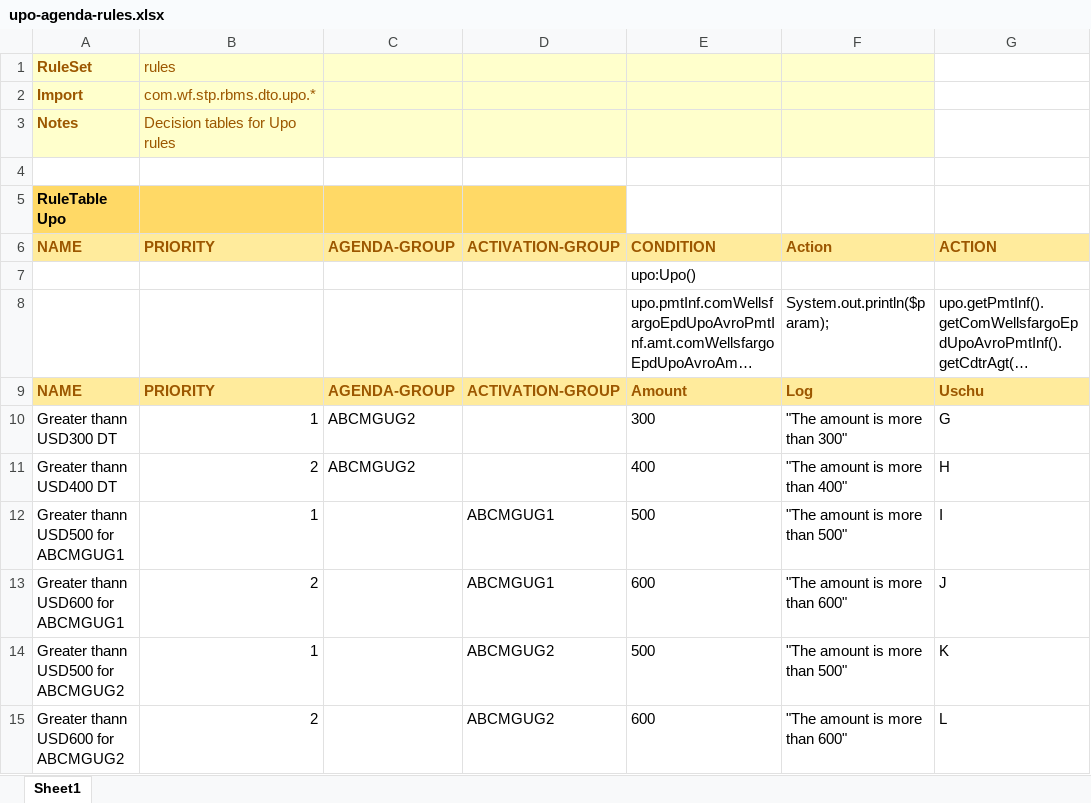
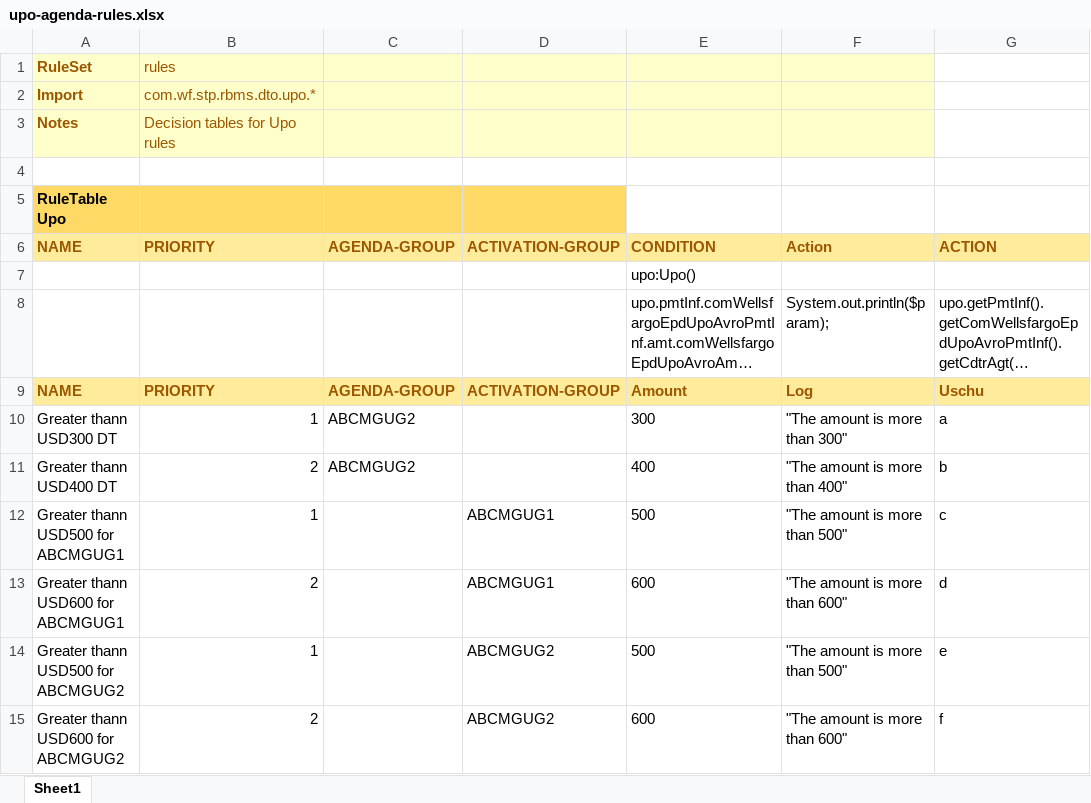
Before and after one commit to YogeshPitale/rbms, an Excel workbook: src/main/resources/rules/upo-agenda-rules.xlsx, sheet Sheet1, drawn as a sheet; long unchanged cells end in …; values as stored, in another font and other column widths than the file's, no borders; the diff names each change by its address in the sheet, - before the commit and + after, or states it on an @@ line.

Commit message:
Updated values in upo-agenda-rules.xlsx

```diff
--- a/src/main/resources/rules/upo-agenda-rules.xlsx (sheet Sheet1)
+++ b/src/main/resources/rules/upo-agenda-rules.xlsx (sheet Sheet1)
-G10: G
+G10: a
-G11: H
+G11: b
-G12: I
+G12: c
-G13: J
+G13: d
-G14: K
+G14: e
-G15: L
+G15: f
```
